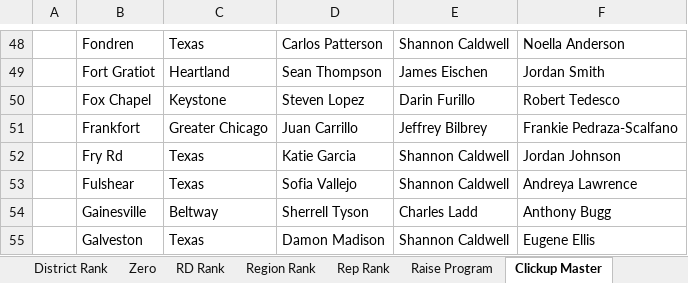
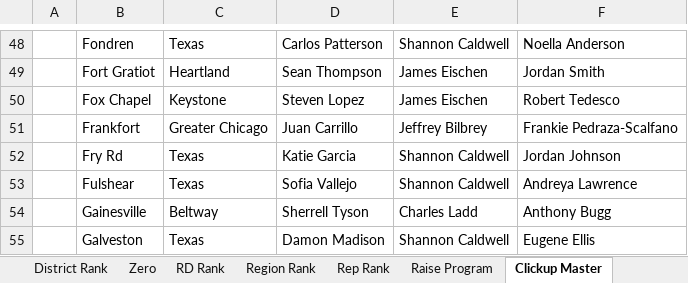
Before and after one commit to BlufoxMobile/One-On-One-Form, an Excel workbook: data/sales.xlsx, sheet Clickup Master, drawn as a sheet; only a part is shown, gaps mark what is left out; values as stored, in another font and other column widths than the file's, no borders; table styles not drawn; the diff names each change by its address in the sheet, - before the commit and + after, or states it on an @@ line.

```diff
--- a/data/sales.xlsx (sheet Clickup Master)
+++ b/data/sales.xlsx (sheet Clickup Master)
-E50: Darin Furillo
+E50: James Eischen
```
Also changed, not shown: sheet Rep Rank, sheet Store Rank, sheet Zero, sheet District Rank, sheet RD Rank, sheet Region Rank, 1 more sheet, hidden cells.
